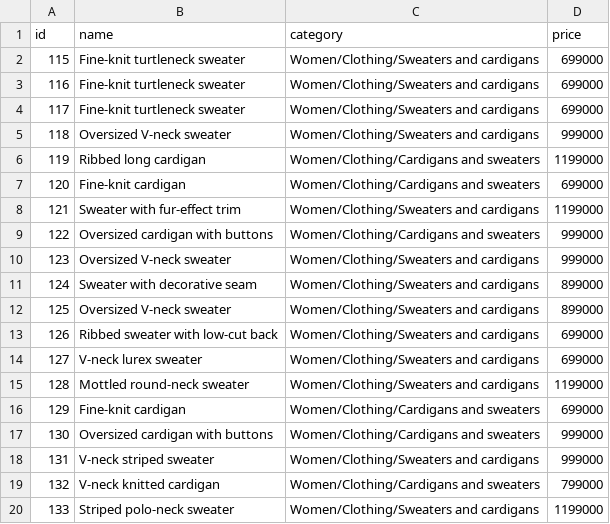
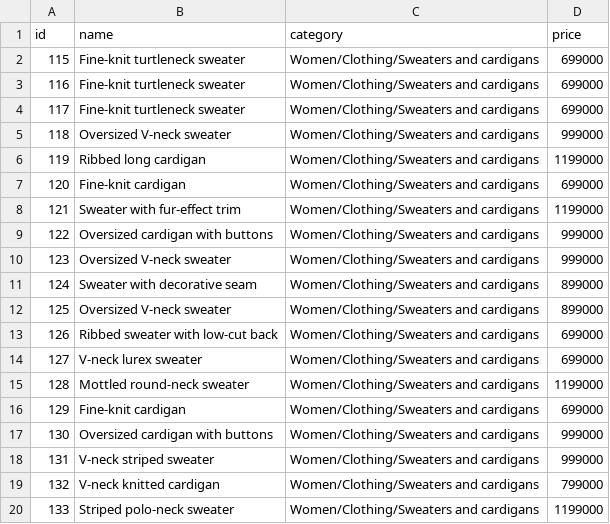
Before and after one commit to Abcdavid00/E-Catalogue_BE, a CSV file: Inserter/Data/Category/Women_Sweaters_and_cardigans.csv, drawn as a sheet.

Commit message:
Update category paths for Women_Sweaters_and_cardigans.csv and Women_Shoes.csv

```diff
--- a/Inserter/Data/Category/Women_Sweaters_and_cardigans.csv
+++ b/Inserter/Data/Category/Women_Sweaters_and_cardigans.csv
@@ -5,6 +5,6 @@ id,name,category,price
 118,Oversized V-neck sweater,"Women/Clothing/Sweaters and cardigans",999000
-119,Ribbed long cardigan,"Women/Clothing/Cardigans and sweaters",1199000
-120,Fine-knit cardigan,"Women/Clothing/Cardigans and sweaters",699000
+119,Ribbed long cardigan,"Women/Clothing/Sweaters and cardigans",1199000
+120,Fine-knit cardigan,"Women/Clothing/Sweaters and cardigans",699000
 121,Sweater with fur-effect trim,"Women/Clothing/Sweaters and cardigans",1199000
-122,Oversized cardigan with buttons,"Women/Clothing/Cardigans and sweaters",999000
+122,Oversized cardigan with buttons,"Women/Clothing/Sweaters and cardigans",999000
 123,Oversized V-neck sweater,"Women/Clothing/Sweaters and cardigans",999000
@@ -15,6 +15,6 @@ id,name,category,price
 128,Mottled round-neck sweater,"Women/Clothing/Sweaters and cardigans",1199000
-129,Fine-knit cardigan,"Women/Clothing/Cardigans and sweaters",699000
-130,Oversized cardigan with buttons,"Women/Clothing/Cardigans and sweaters",999000
+129,Fine-knit cardigan,"Women/Clothing/Sweaters and cardigans",699000
+130,Oversized cardigan with buttons,"Women/Clothing/Sweaters and cardigans",999000
 131,V-neck striped sweater,"Women/Clothing/Sweaters and cardigans",999000
-132,V-neck knitted cardigan,"Women/Clothing/Cardigans and sweaters",799000
+132,V-neck knitted cardigan,"Women/Clothing/Sweaters and cardigans",799000
 133,Striped polo-neck sweater,"Women/Clothing/Sweaters and cardigans",1199000
```
Also changed, not shown: Inserter/Data/Category/Women_Shoes.csv, 2 other files.
